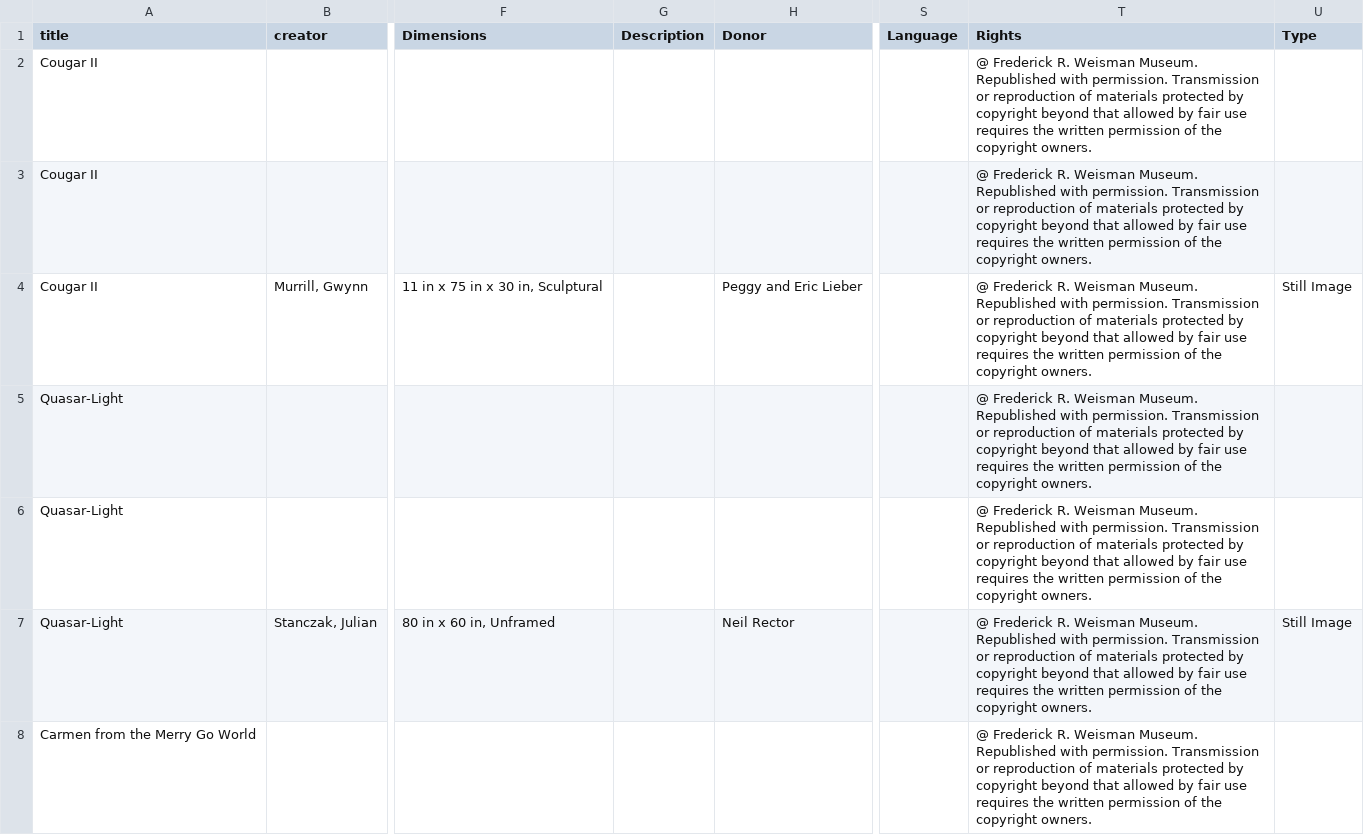
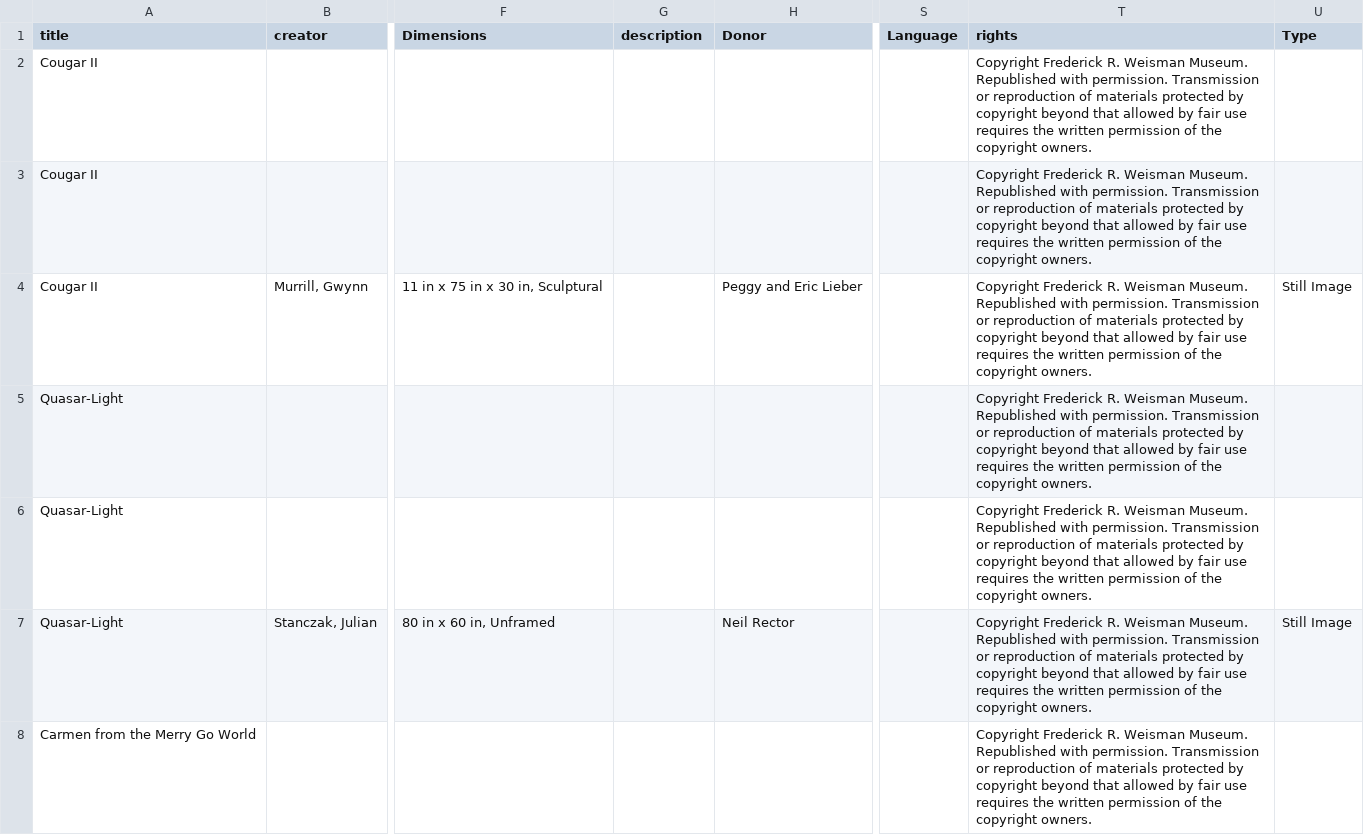
Before and after one commit to PepperdineLibraries/weisman-museum, a CSV file: _data/weisman-metadata.csv, drawn as a sheet; only a part is shown, gaps mark what is left out; the diff covers the shown part only; the diff names each change by its address in the sheet, - before the commit and + after, or states it on an @@ line.

Commit message:
fix odd rights field values and standardize

```diff
--- a/_data/weisman-metadata.csv
+++ b/_data/weisman-metadata.csv
-G1: Description
+G1: description
-T1: Rights
+T1: rights
-T2:T8 (rights): @ Frederick R.…
+T2:T8 (rights): Copyright Frederick R.…
```
Also changed, not shown: 49 edited cells elsewhere in this file.
